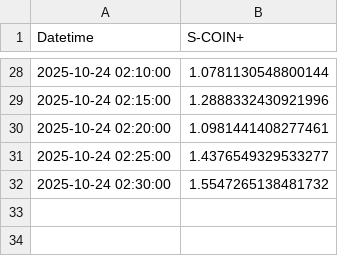
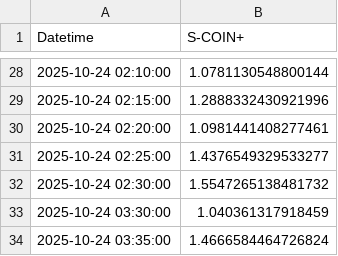
Before and after one commit to SakuraIndex/S-COIN-, a CSV file: docs/outputs/scoin_plus_intraday.csv, drawn as a sheet; only a part is shown, gaps mark what is left out.

```diff
--- a/docs/outputs/scoin_plus_intraday.csv
+++ b/docs/outputs/scoin_plus_intraday.csv
@@ -32 +32,3 @@
 2025-10-24 02:30:00,1.5547265138481732
+2025-10-24 03:30:00,1.040361317918459
+2025-10-24 03:35:00,1.4666584464726824
```
Also changed, not shown: 1 other file.
